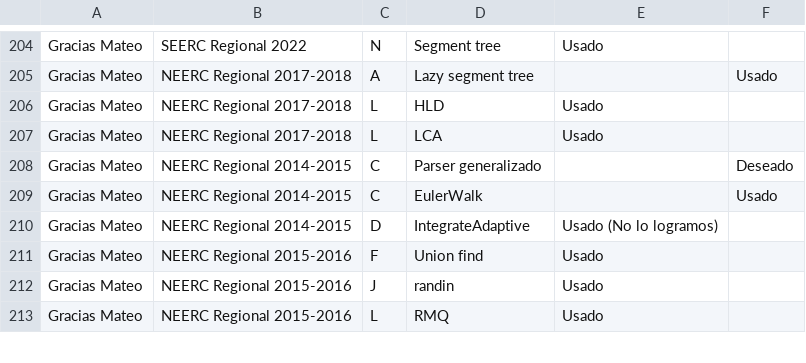
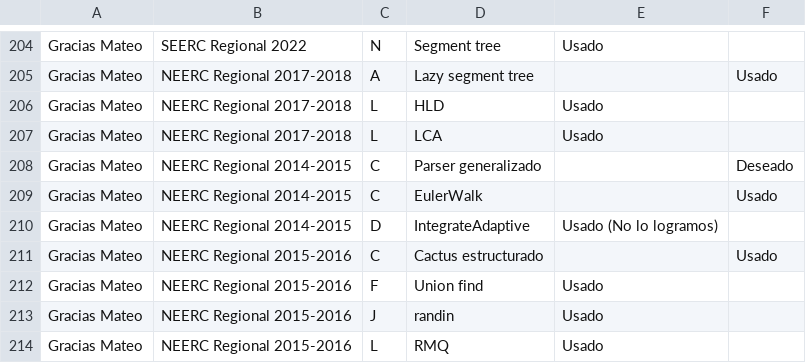
Before and after one commit to IvanRenison/ProgrammingProblems, a CSV file: .stats/CodeUsageTeams.csv, drawn as a sheet; only a part is shown, gaps mark what is left out; the diff names each change by its address in the sheet, - before the commit and + after, or states it on an @@ line.

Commit message:
Problem C of NEERC Regional 2015-2016

```diff
--- a/.stats/CodeUsageTeams.csv
+++ b/.stats/CodeUsageTeams.csv
+row 211: Gracias Mateo | NEERC Regional 2015-2016 | C | Cactus estructurado |  | Usado
```
Also changed, not shown: 1 other file.
